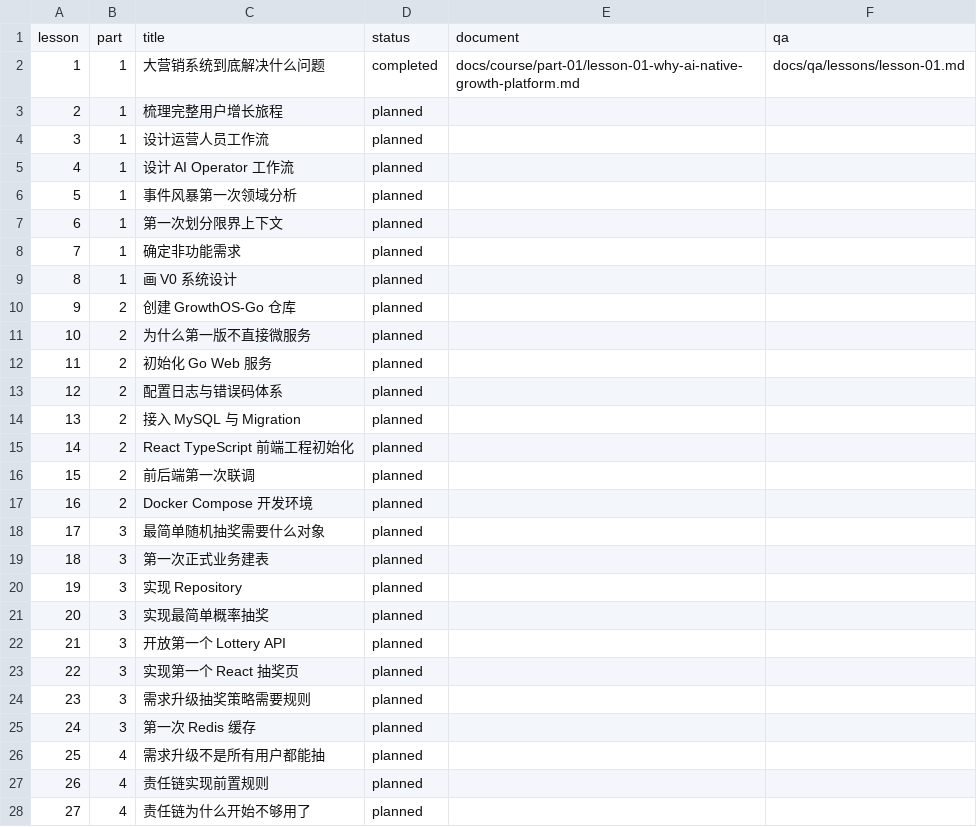
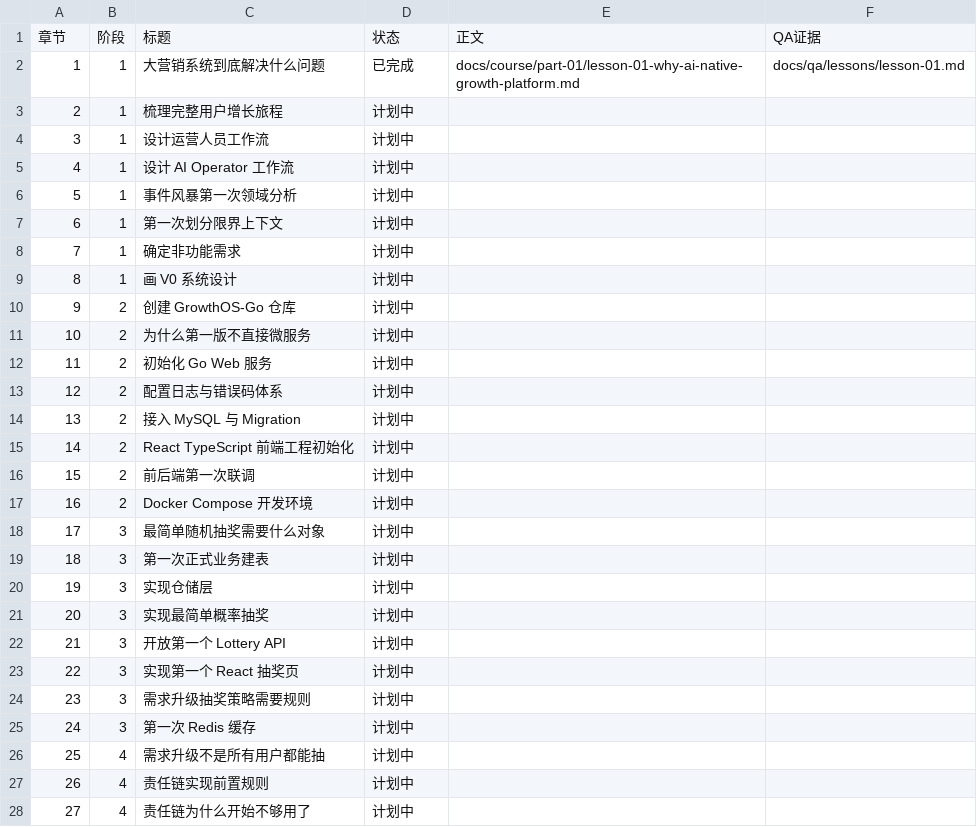
Before and after one commit to Atingaii/GrowthOS-Go, a CSV file: docs/course/status.csv, drawn as a sheet; only a part is shown; the diff covers the shown part only.

Commit message:
docs: localize project documentation to Chinese

```diff
--- a/docs/course/status.csv
+++ b/docs/course/status.csv
@@ -1,28 +1,28 @@
-lesson,part,title,status,document,qa
-1,1,大营销系统到底解决什么问题,completed,docs/course/part-01/lesson-01-why-ai-native-growth-platform.md,docs/qa/lessons/lesson-01.md
-2,1,梳理完整用户增长旅程,planned,,
-3,1,设计运营人员工作流,planned,,
-4,1,设计 AI Operator 工作流,planned,,
-5,1,事件风暴第一次领域分析,planned,,
-6,1,第一次划分限界上下文,planned,,
-7,1,确定非功能需求,planned,,
-8,1,画 V0 系统设计,planned,,
-9,2,创建 GrowthOS-Go 仓库,planned,,
-10,2,为什么第一版不直接微服务,planned,,
-11,2,初始化 Go Web 服务,planned,,
-12,2,配置日志与错误码体系,planned,,
-13,2,接入 MySQL 与 Migration,planned,,
-14,2,React TypeScript 前端工程初始化,planned,,
-15,2,前后端第一次联调,planned,,
-16,2,Docker Compose 开发环境,planned,,
-17,3,最简单随机抽奖需要什么对象,planned,,
-18,3,第一次正式业务建表,planned,,
-19,3,实现 Repository,planned,,
-20,3,实现最简单概率抽奖,planned,,
-21,3,开放第一个 Lottery API,planned,,
-22,3,实现第一个 React 抽奖页,planned,,
-23,3,需求升级抽奖策略需要规则,planned,,
-24,3,第一次 Redis 缓存,planned,,
-25,4,需求升级不是所有用户都能抽,planned,,
-26,4,责任链实现前置规则,planned,,
-27,4,责任链为什么开始不够用了,planned,,
+章节,阶段,标题,状态,正文,QA证据
+1,1,大营销系统到底解决什么问题,已完成,docs/course/part-01/lesson-01-why-ai-native-growth-platform.md,docs/qa/lessons/lesson-01.md
+2,1,梳理完整用户增长旅程,计划中,,
+3,1,设计运营人员工作流,计划中,,
+4,1,设计 AI Operator 工作流,计划中,,
+5,1,事件风暴第一次领域分析,计划中,,
+6,1,第一次划分限界上下文,计划中,,
+7,1,确定非功能需求,计划中,,
+8,1,画 V0 系统设计,计划中,,
+9,2,创建 GrowthOS-Go 仓库,计划中,,
+10,2,为什么第一版不直接微服务,计划中,,
+11,2,初始化 Go Web 服务,计划中,,
+12,2,配置日志与错误码体系,计划中,,
+13,2,接入 MySQL 与 Migration,计划中,,
+14,2,React TypeScript 前端工程初始化,计划中,,
+15,2,前后端第一次联调,计划中,,
+16,2,Docker Compose 开发环境,计划中,,
+17,3,最简单随机抽奖需要什么对象,计划中,,
+18,3,第一次正式业务建表,计划中,,
+19,3,实现仓储层,计划中,,
+20,3,实现最简单概率抽奖,计划中,,
+21,3,开放第一个 Lottery API,计划中,,
+22,3,实现第一个 React 抽奖页,计划中,,
+23,3,需求升级抽奖策略需要规则,计划中,,
+24,3,第一次 Redis 缓存,计划中,,
+25,4,需求升级不是所有用户都能抽,计划中,,
+26,4,责任链实现前置规则,计划中,,
+27,4,责任链为什么开始不够用了,计划中,,
```
Also changed, not shown: 69 edited cells elsewhere in this file, 18 other files.
